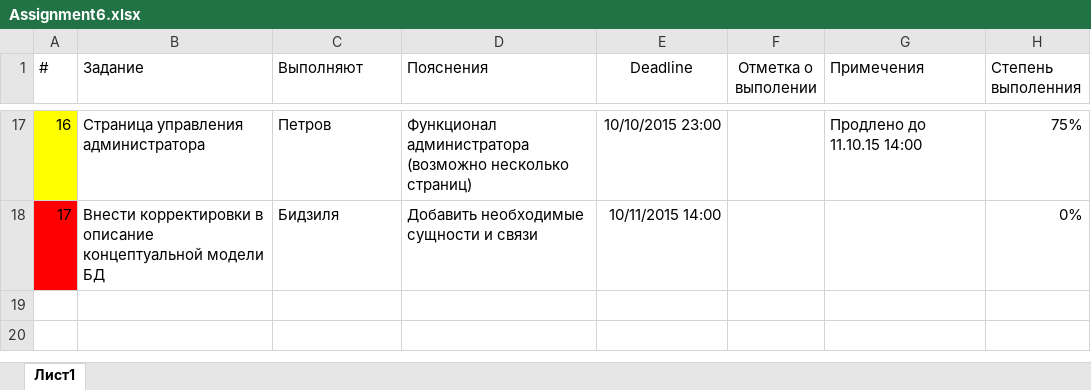
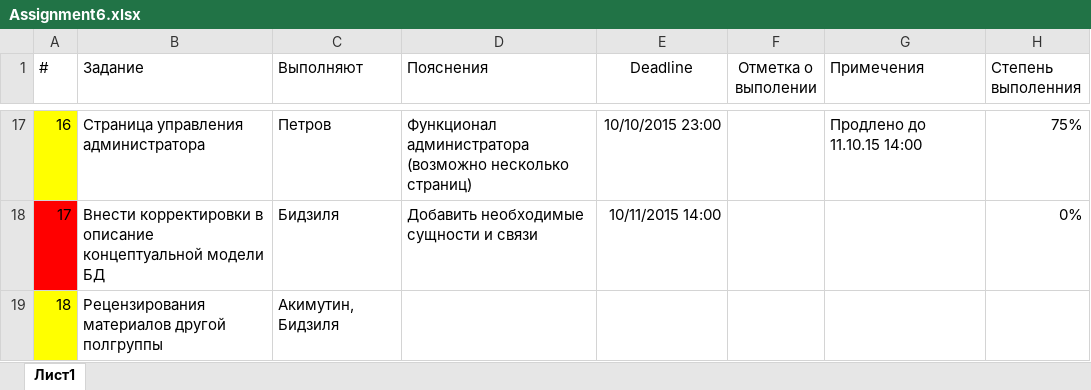
Before and after one commit to SorokinStanislav/UPP, an Excel workbook: Week6. DB_UML_interfaces design/Assignment6.xlsx, sheet Лист1, drawn as a sheet; only a part is shown, gaps mark what is left out; values as stored, in another font and other column widths than the file's, no borders; the diff names each change by its address in the sheet, - before the commit and + after, or states it on an @@ line.

```diff
--- a/Week6. DB_UML_interfaces design/Assignment6.xlsx (sheet Лист1)
+++ b/Week6. DB_UML_interfaces design/Assignment6.xlsx (sheet Лист1)
+row 19: 18 | Рецензирования материалов другой полгруппы | Акимутин, Бидзиля
```
Also changed, not shown: Week7. Final_requirments/Assignment7.xlsx, 2 other files.
